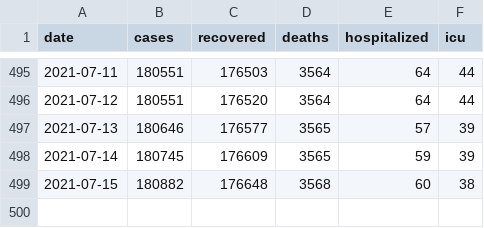
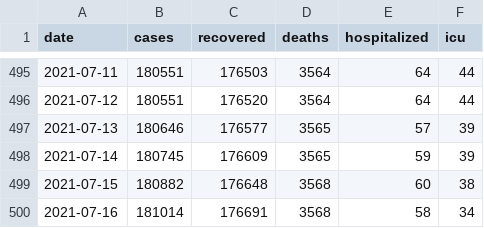
Before and after one commit to jakubvalenta/covid-berlin-data, a CSV file: covid_berlin_data_incl_hospitalized.csv, drawn as a sheet; only a part is shown, gaps mark what is left out; the diff names each change by its address in the sheet, - before the commit and + after, or states it on an @@ line.

Commit message:
New data

```diff
--- a/covid_berlin_data_incl_hospitalized.csv
+++ b/covid_berlin_data_incl_hospitalized.csv
+row 500: 2021-07-16 | 181014 | 176691 | 3568 | 58 | 34
```
Also changed, not shown: covid_berlin_data.csv.
